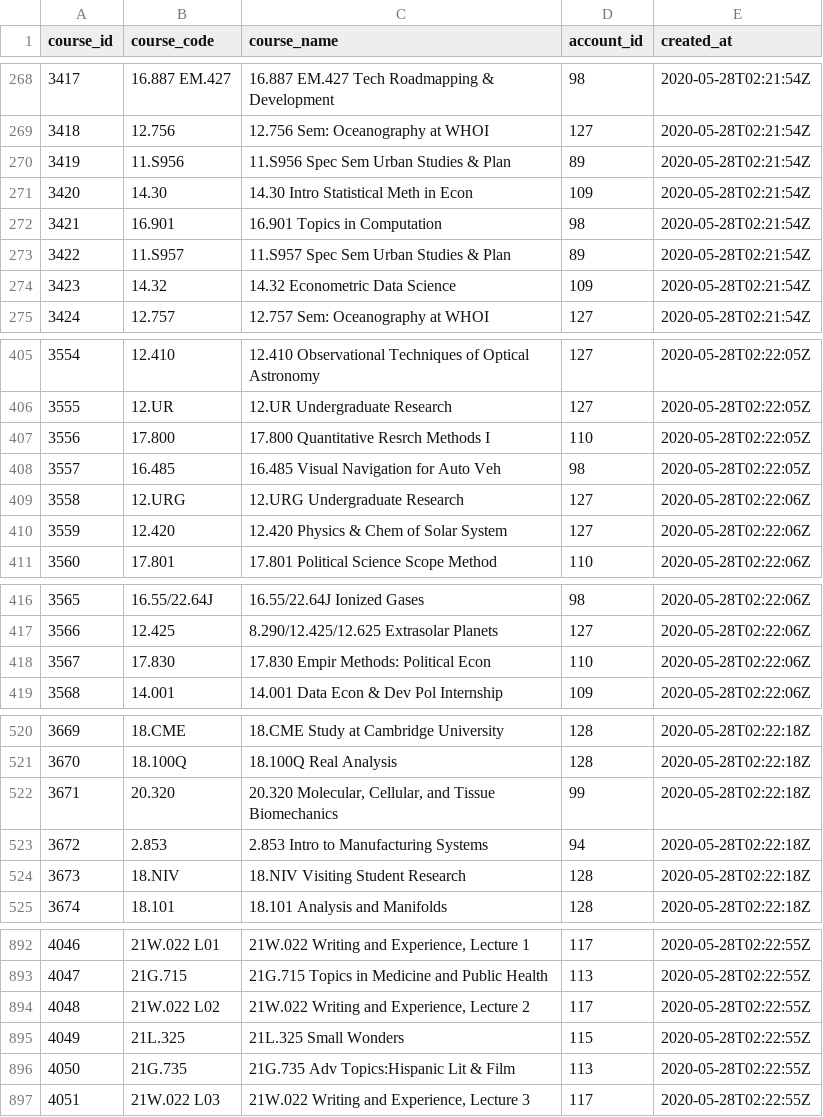
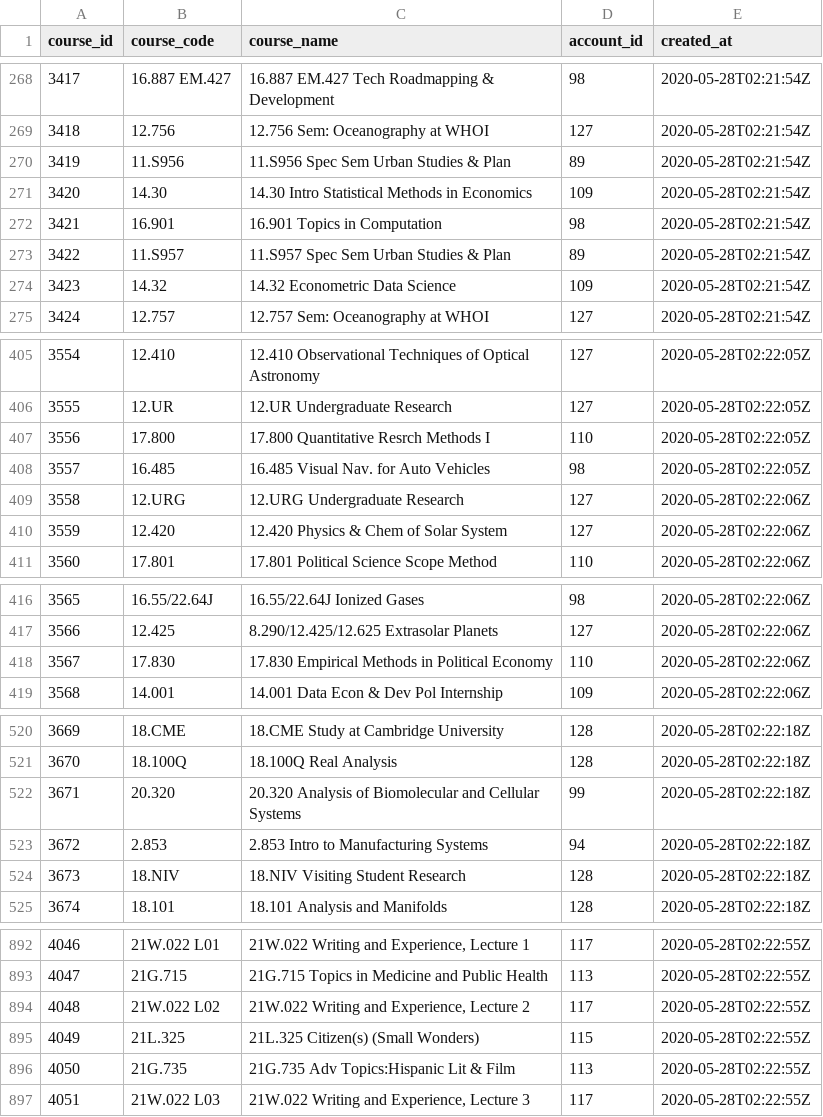
Before and after one commit to fayshaw/canvas_course_tracking, a CSV file: all_canvas_since_2020-05-01.csv, drawn as a sheet; only a part is shown, gaps mark what is left out; the diff covers the shown part only.

```diff
--- a/all_canvas_since_2020-05-01.csv
+++ b/all_canvas_since_2020-05-01.csv
@@ -270,3 +270,3 @@ course_id,course_code,course_name,account_id,created_at
 3419,11.S956,11.S956 Spec Sem Urban Studies & Plan,89,2020-05-28T02:21:54Z
-3420,14.30,14.30 Intro Statistical Meth in Econ,109,2020-05-28T02:21:54Z
+3420,14.30,14.30 Intro Statistical Methods in Economics,109,2020-05-28T02:21:54Z
 3421,16.901,16.901 Topics in Computation,98,2020-05-28T02:21:54Z
@@ -407,3 +407,3 @@ course_id,course_code,course_name,account_id,created_at
 3556,17.800,17.800 Quantitative Resrch Methods I,110,2020-05-28T02:22:05Z
-3557,16.485,16.485 Visual Navigation for Auto Veh,98,2020-05-28T02:22:05Z
+3557,16.485,16.485 Visual Nav. for Auto Vehicles,98,2020-05-28T02:22:05Z
 3558,12.URG,12.URG Undergraduate Research,127,2020-05-28T02:22:06Z
@@ -417,3 +417,3 @@ course_id,course_code,course_name,account_id,created_at
 3566,12.425,8.290/12.425/12.625  Extrasolar Planets,127,2020-05-28T02:22:06Z
-3567,17.830,17.830 Empir Methods: Political Econ,110,2020-05-28T02:22:06Z
+3567,17.830,17.830 Empirical  Methods in Political Economy,110,2020-05-28T02:22:06Z
 3568,14.001,14.001 Data Econ & Dev Pol Internship,109,2020-05-28T02:22:06Z
@@ -521,3 +521,3 @@ course_id,course_code,course_name,account_id,created_at
 3670,18.100Q,18.100Q Real Analysis,128,2020-05-28T02:22:18Z
-3671,20.320,"20.320 Molecular, Cellular, and Tissue Biomechanics",99,2020-05-28T02:22:18Z
+3671,20.320,20.320 Analysis of Biomolecular and Cellular Systems,99,2020-05-28T02:22:18Z
 3672,2.853,2.853 Intro to Manufacturing Systems,94,2020-05-28T02:22:18Z
@@ -894,3 +894,3 @@ course_id,course_code,course_name,account_id,created_at
 4048,21W.022 L02,"21W.022 Writing and Experience, Lecture 2",117,2020-05-28T02:22:55Z
-4049,21L.325,21L.325 Small Wonders,115,2020-05-28T02:22:55Z
+4049,21L.325,21L.325 Citizen(s) (Small Wonders),115,2020-05-28T02:22:55Z
 4050,21G.735,21G.735 Adv Topics:Hispanic Lit & Film,113,2020-05-28T02:22:55Z
```
Also changed, not shown: 11 added rows, 1 removed row and 27 edited cells elsewhere in this file, 2 other files.
